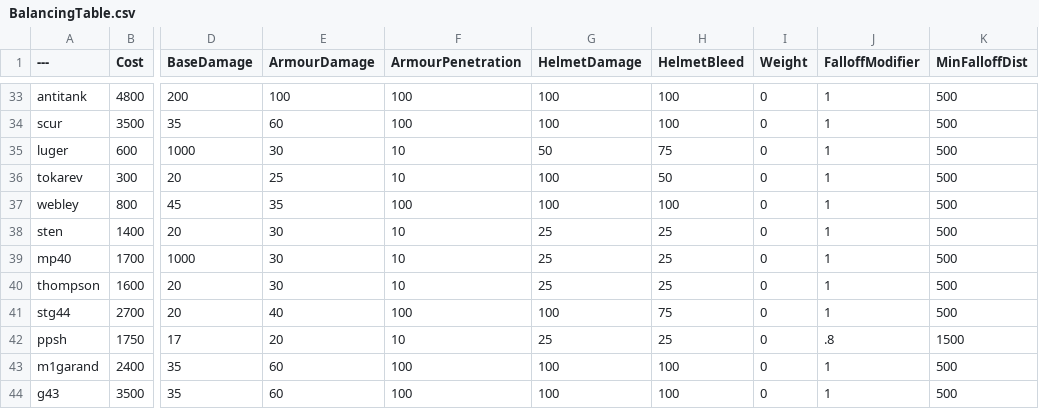
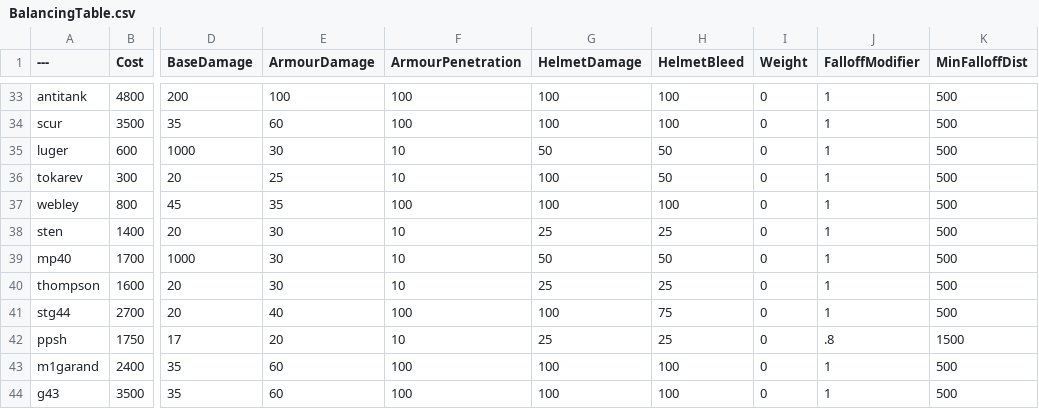
Before and after one commit to ceezyrpyes/BalancingTable, a CSV file: BalancingTable.csv, drawn as a sheet; only a part is shown, gaps mark what is left out; the diff names each change by its address in the sheet, - before the commit and + after, or states it on an @@ line.

Commit message:
Update BalancingTable.csv

```diff
--- a/BalancingTable.csv
+++ b/BalancingTable.csv
-H35 (HelmetBleed): 75
+H35 (HelmetBleed): 50
-G39 (HelmetDamage): 25
+G39 (HelmetDamage): 50
-H39 (HelmetBleed): 25
+H39 (HelmetBleed): 50
```
